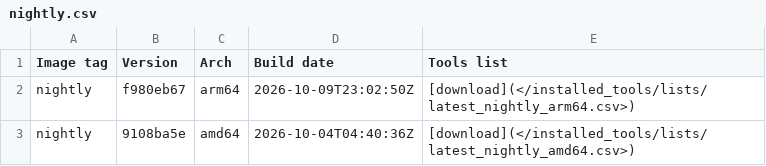
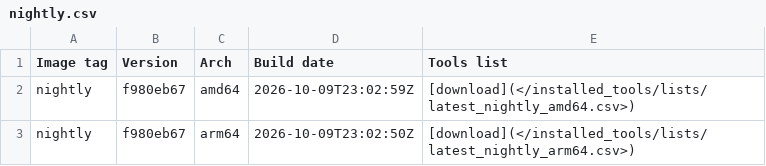
Before and after one commit to ThePorgs/Exegol-docs, a CSV file: docs/src/public/installed_tools/nightly.csv, drawn as a sheet.

```diff
--- a/docs/src/public/installed_tools/nightly.csv
+++ b/docs/src/public/installed_tools/nightly.csv
@@ -1,3 +1,3 @@
 Image tag,Version,Arch,Build date,Tools list
+nightly,f980eb67,amd64,"2026-10-09T23:02:59Z",[download](</installed_tools/lists/latest_nightly_amd64.csv>)
 nightly,f980eb67,arm64,"2026-10-09T23:02:50Z",[download](</installed_tools/lists/latest_nightly_arm64.csv>)
-nightly,9108ba5e,amd64,"2026-10-04T04:40:36Z",[download](</installed_tools/lists/latest_nightly_amd64.csv>)
```
Also changed, not shown: docs/src/public/installed_tools/lists/latest_nightly_amd64.csv.
